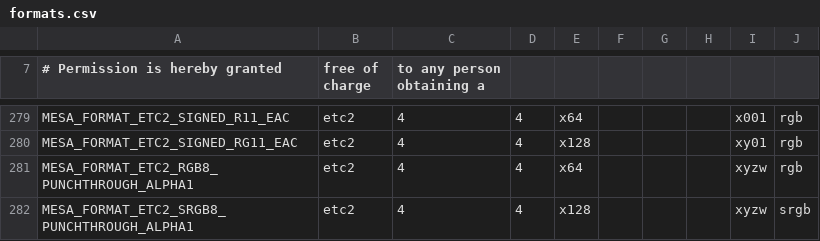
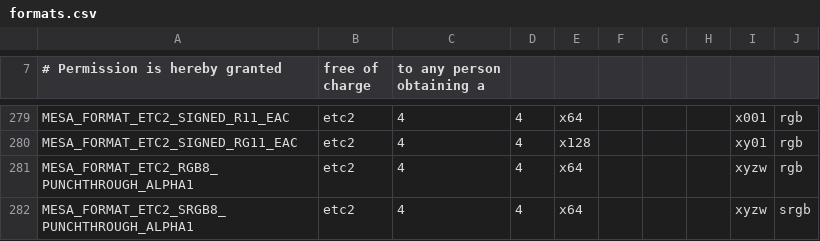
Before and after one commit to openharmony/third_party_mesa3d, a CSV file: src/mesa/main/formats.csv, drawn as a sheet; only a part is shown, gaps mark what is left out.

Commit message:
mesa/formats: Fix the size of ETC2_SRGB8_PUNCHTHROUGH_ALPHA1
Signed-off-by: Jason Ekstrand <jason.ekstrand@intel.com>
Reviewed-by: Anuj Phogat <anuj.phogat@gmail.com>

```diff
--- a/src/mesa/main/formats.csv
+++ b/src/mesa/main/formats.csv
@@ -281,2 +281,2 @@ MESA_FORMAT_ETC2_SIGNED_RG11_EAC          , etc2  , 4, 4, x128,     ,     ,
 MESA_FORMAT_ETC2_RGB8_PUNCHTHROUGH_ALPHA1 , etc2  , 4, 4, x64 ,     ,     ,     , xyzw, rgb
-MESA_FORMAT_ETC2_SRGB8_PUNCHTHROUGH_ALPHA1, etc2  , 4, 4, x128,     ,     ,     , xyzw, srgb
+MESA_FORMAT_ETC2_SRGB8_PUNCHTHROUGH_ALPHA1, etc2  , 4, 4, x64 ,     ,     ,     , xyzw, srgb
```
